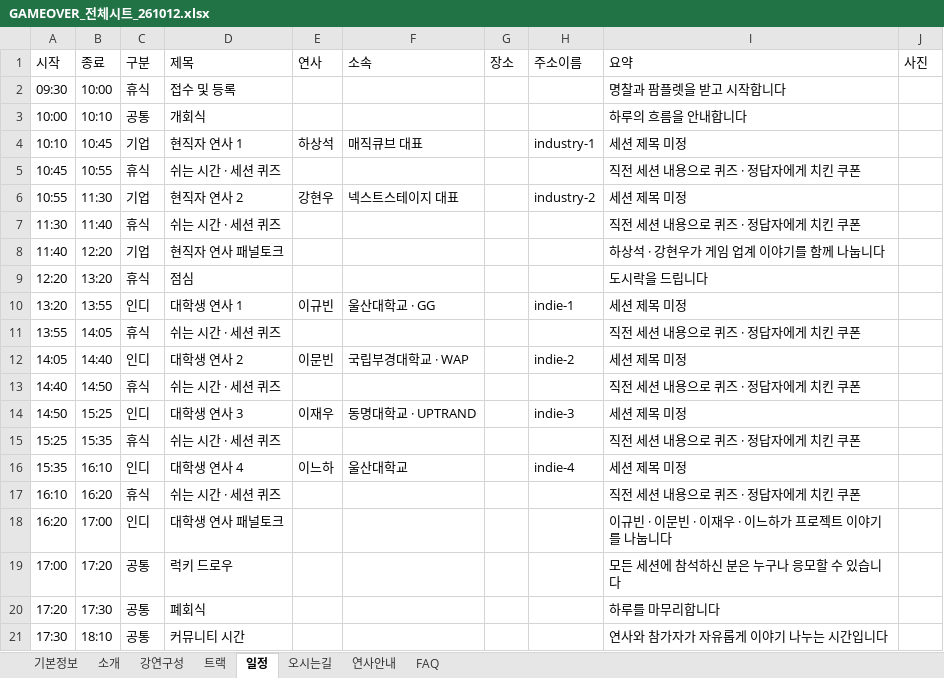
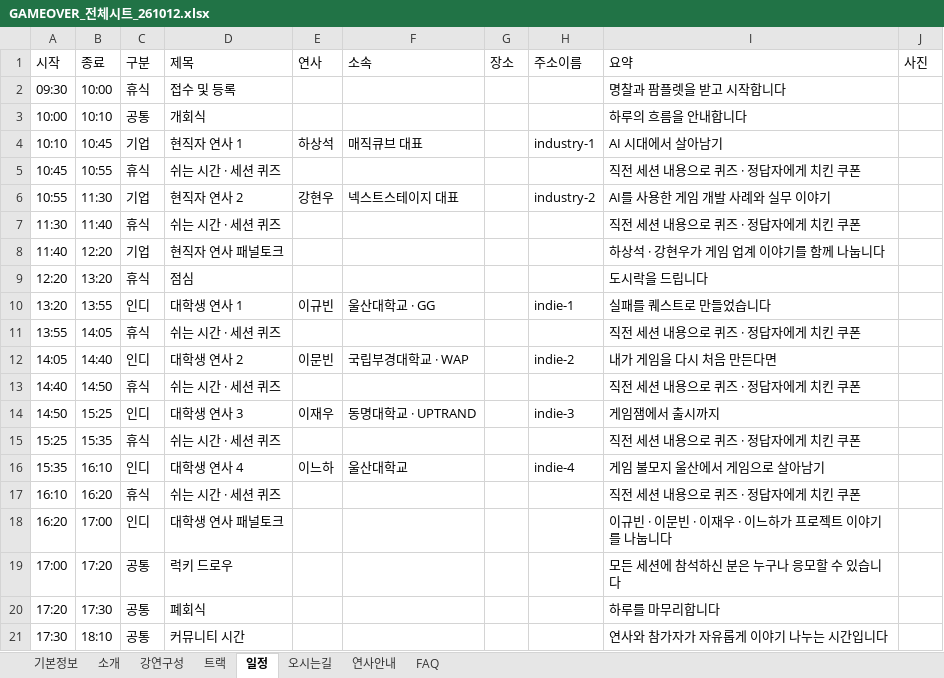
Before and after one commit to Game-Dev-Conference-GAMEOVER/GAMEOVER_Homepage, an Excel workbook: sheet-template/GAMEOVER_전체시트_261012.xlsx, sheet 일정, drawn as a sheet; values as stored, in another font and other column widths than the file's, no borders; the diff names each change by its address in the sheet, - before the commit and + after, or states it on an @@ line.

```diff
--- a/sheet-template/GAMEOVER_전체시트_261012.xlsx (sheet 일정)
+++ b/sheet-template/GAMEOVER_전체시트_261012.xlsx (sheet 일정)
-I4: 세션 제목 미정
+I4: AI 시대에서 살아남기
-I6: 세션 제목 미정
+I6: AI를 사용한 게임 개발 사례와 실무 이야기
-I10: 세션 제목 미정
+I10: 실패를 퀘스트로 만들었습니다
-I12: 세션 제목 미정
+I12: 내가 게임을 다시 처음 만든다면
-I14: 세션 제목 미정
+I14: 게임잼에서 출시까지
-I16: 세션 제목 미정
+I16: 게임 불모지 울산에서 게임으로 살아남기
```
Also changed, not shown: 2 other files.
